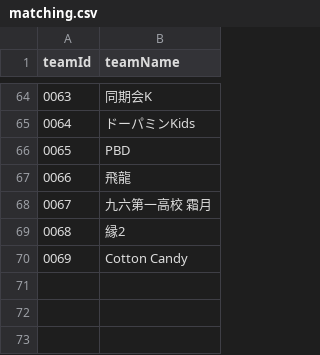
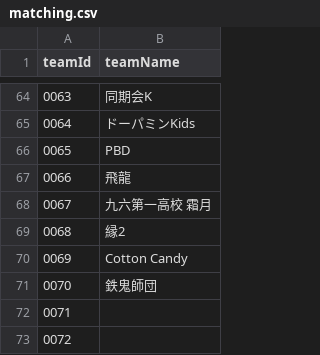
Before and after one commit to volleyballvrc-tech/volleyballvrc.github.io, a CSV file: matching.csv, drawn as a sheet; only a part is shown, gaps mark what is left out.

Commit message:
Update matching.csv

```diff
--- a/matching.csv
+++ b/matching.csv
@@ -70 +70,4 @@ teamId,teamName
 0069,Cotton Candy
+0070,鉄鬼師団
+0071,
+0072,
```
